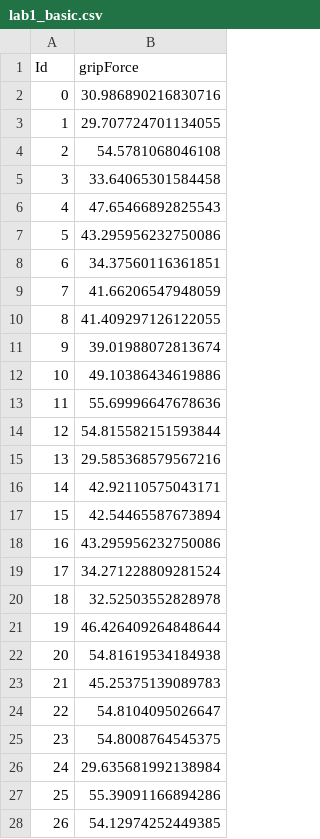
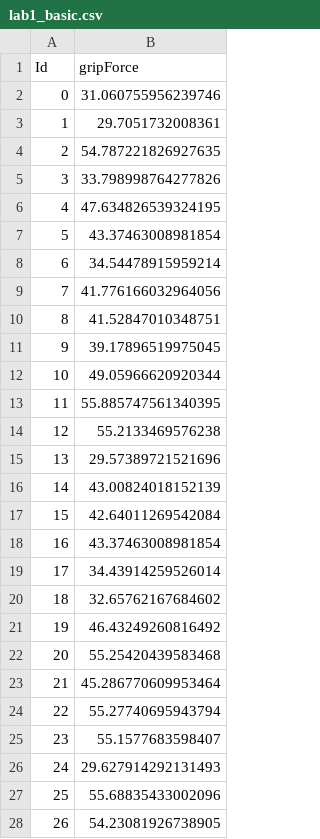
Before and after one commit to liuutin9/Introduction_to_Machine_Learning, a CSV file: Lab1/lab1_basic.csv, drawn as a sheet; only a part is shown; the diff covers the shown part only.

```diff
--- a/Lab1/lab1_basic.csv
+++ b/Lab1/lab1_basic.csv
@@ -1,28 +1,28 @@
 Id,gripForce
-0,30.986890216830716
-1,29.707724701134055
-2,54.5781068046108
-3,33.64065301584458
-4,47.65466892825543
-5,43.295956232750086
-6,34.37560116361851
-7,41.66206547948059
-8,41.409297126122055
-9,39.01988072813674
-10,49.10386434619886
-11,55.69996647678636
-12,54.815582151593844
-13,29.585368579567216
-14,42.92110575043171
-15,42.54465587673894
-16,43.295956232750086
-17,34.271228809281524
-18,32.52503552828978
-19,46.426409264848644
-20,54.81619534184938
-21,45.25375139089783
-22,54.8104095026647
-23,54.8008764545375
-24,29.635681992138984
-25,55.39091166894286
-26,54.12974252449385
+0,31.060755956239746
+1,29.7051732008361
+2,54.787221826927635
+3,33.798998764277826
+4,47.634826539324195
+5,43.37463008981854
+6,34.54478915959214
+7,41.776166032964056
+8,41.52847010348751
+9,39.17896519975045
+10,49.05966620920344
+11,55.885747561340395
+12,55.2133469576238
+13,29.57389721521696
+14,43.00824018152139
+15,42.64011269542084
+16,43.37463008981854
+17,34.43914259526014
+18,32.65762167684602
+19,46.43249260816492
+20,55.25420439583468
+21,45.286770609953464
+22,55.27740695943794
+23,55.1577683598407
+24,29.627914292131493
+25,55.68835433002096
+26,54.23081926738905
```
Also changed, not shown: 73 edited cells elsewhere in this file, Lab1/lab1_advanced.csv, 1 other file.
